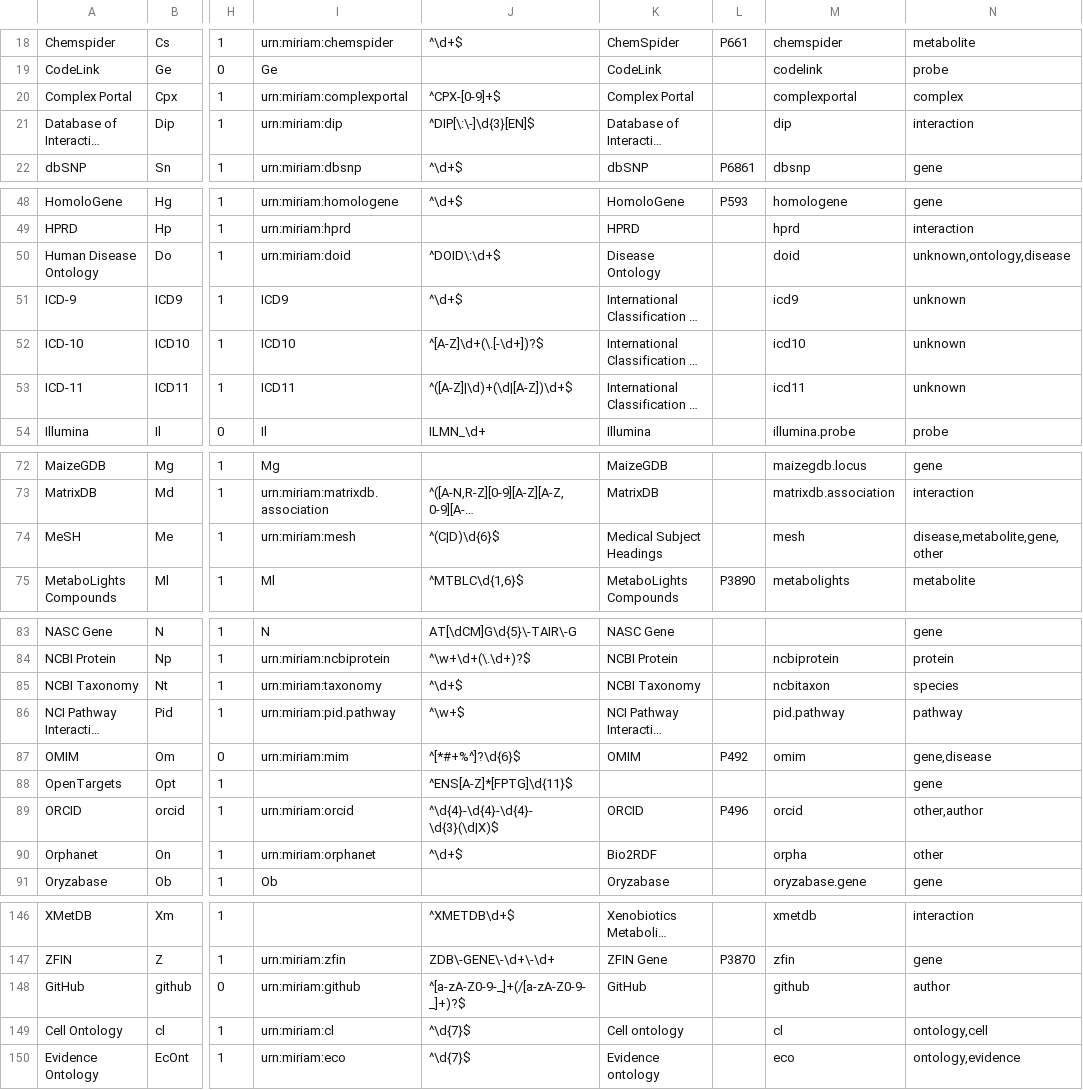
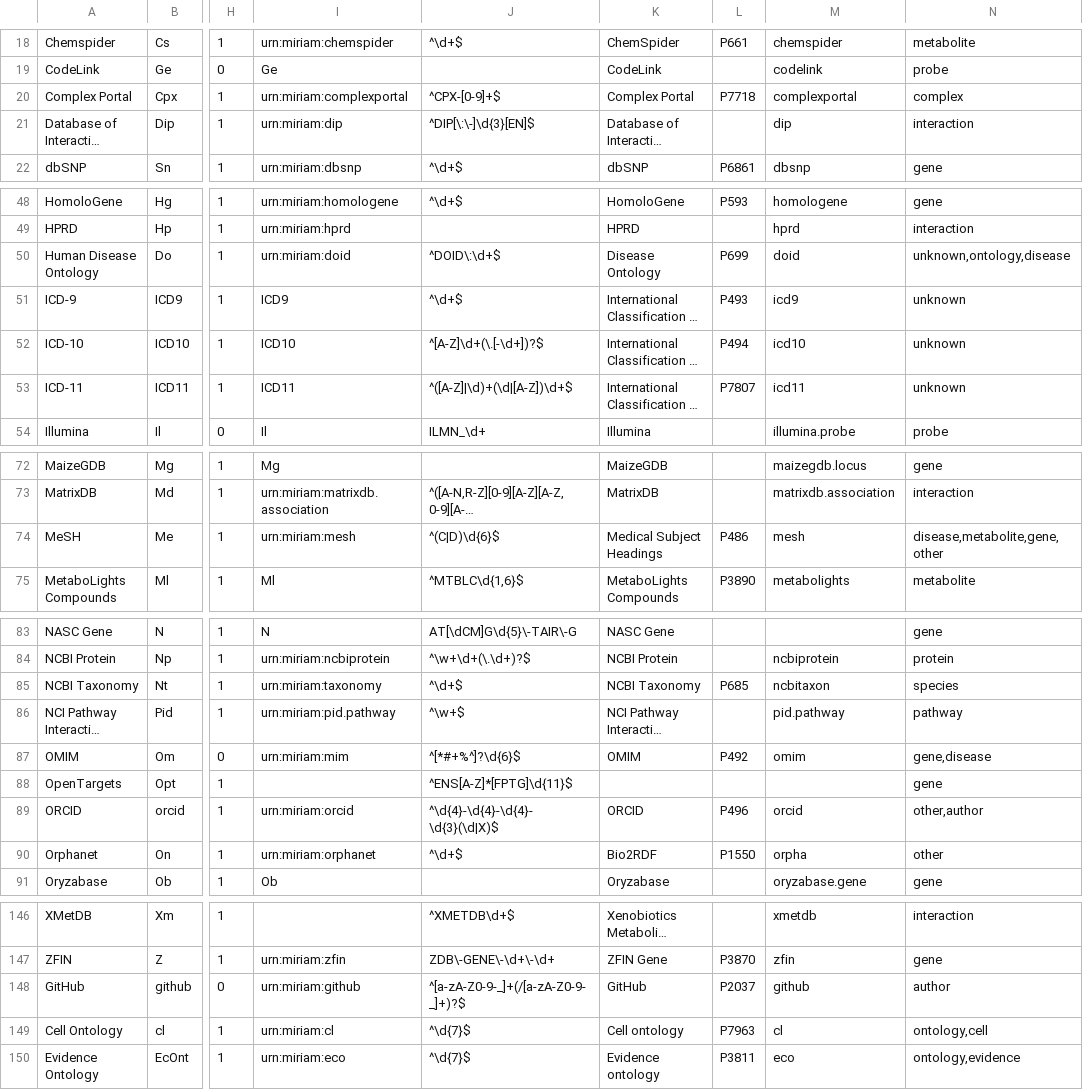
Before and after one commit to bridgedb/datasources, a TSV file: datasources.tsv, drawn as a sheet; only a part is shown, gaps mark what is left out; long unchanged cells end in …; the diff covers the shown part only; the diff names each change by its address in the sheet, - before the commit and + after, or states it on an @@ line.

```diff
--- a/datasources.tsv
+++ b/datasources.tsv
-L20: (empty)
+L20: P7718
-L50: (empty)
+L50: P699
-L51: (empty)
+L51: P493
-L52: (empty)
+L52: P494
-L53: (empty)
+L53: P7807
-L74: (empty)
+L74: P486
-L85: (empty)
+L85: P685
-L90: (empty)
+L90: P1550
-L148: (empty)
+L148: P2037
-L149: (empty)
+L149: P7963
-L150: (empty)
+L150: P3811
```
Also changed, not shown: 2 edited cells elsewhere in this file, 1 other file.
